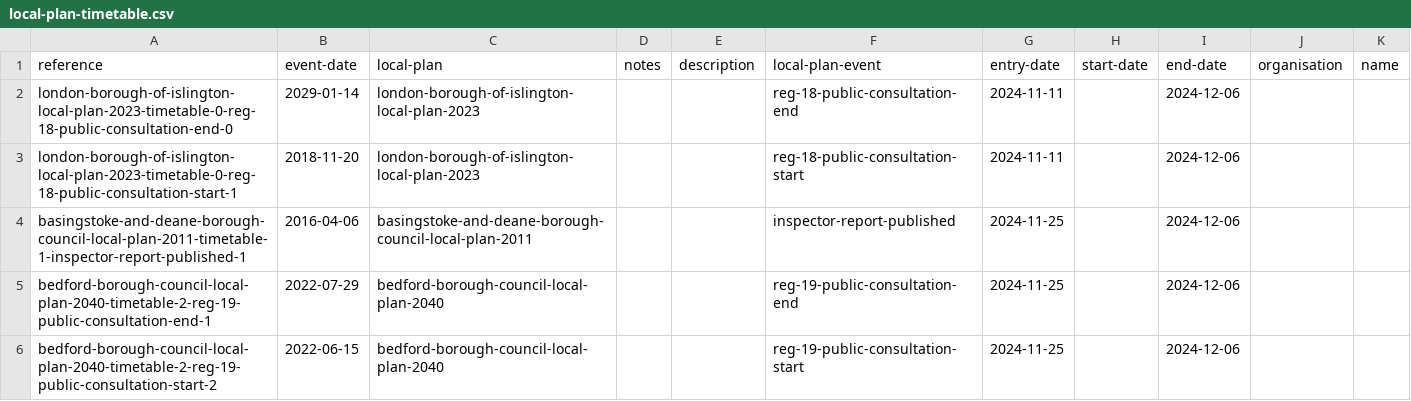
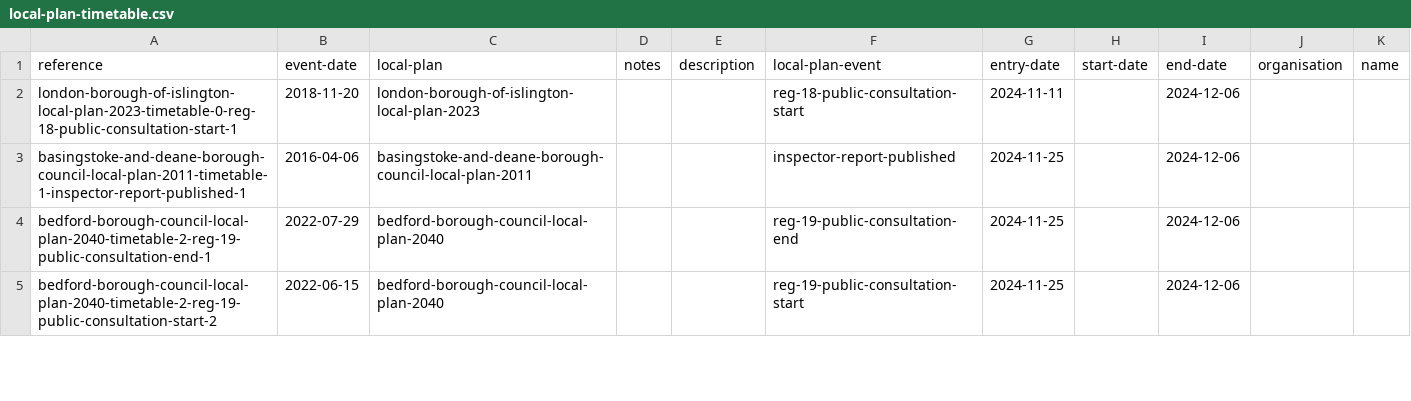
Before and after one commit to digital-land/local-plans-explorer, a CSV file: data/export/local-plan-timetable.csv, drawn as a sheet; only a part is shown.

Commit message:
remove erroneous timetable event

```diff
--- a/data/export/local-plan-timetable.csv
+++ b/data/export/local-plan-timetable.csv
@@ -1,3 +1,2 @@
 reference,event-date,local-plan,notes,description,local-plan-event,entry-date,start-date,end-date,organisation,name
-london-borough-of-islington-local-plan-2023-timetable-0-reg-18-public-consultation-end-0,2029-01-14,london-borough-of-islington-local-plan-2023,,,reg-18-public-consultation-end,2024-11-11,,2024-12-06,,
 london-borough-of-islington-local-plan-2023-timetable-0-reg-18-public-consultation-start-1,2018-11-20,london-borough-of-islington-local-plan-2023,,,reg-18-public-consultation-start,2024-11-11,,2024-12-06,,
```
